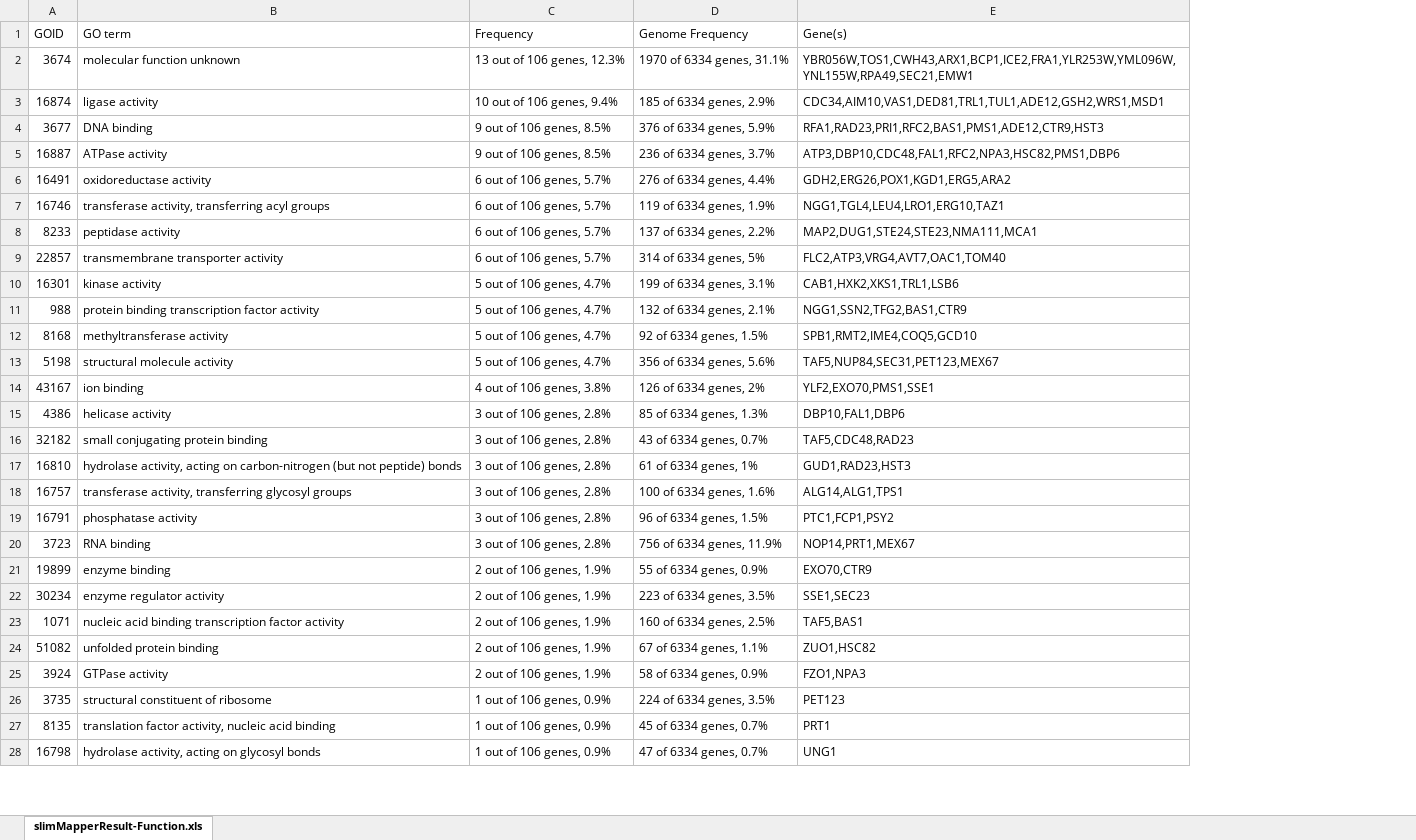
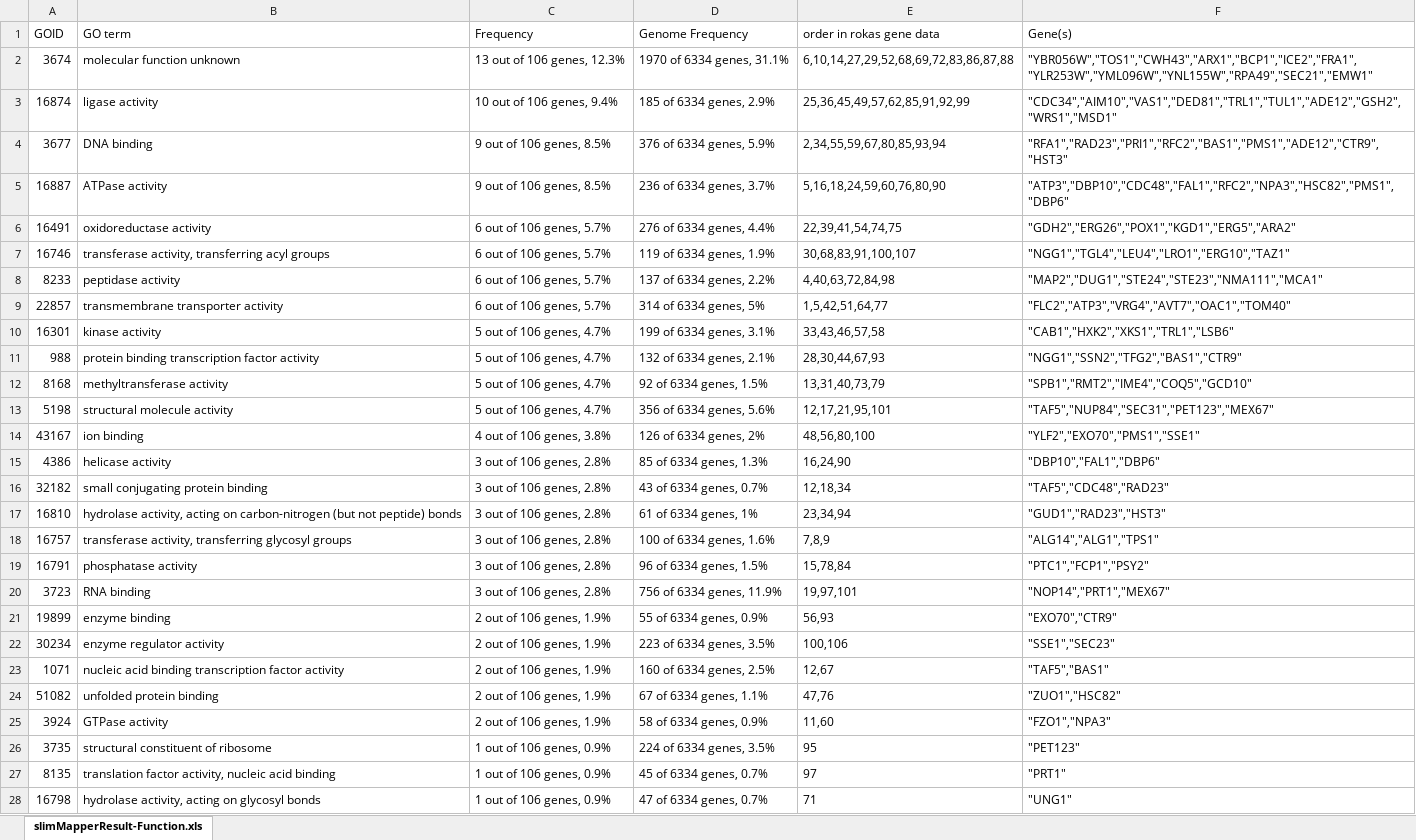
Before and after one commit to r-forge/proteinevoutk20, an Excel workbook: pkg/Result/slimMapperResult-Function.xlsx, sheet slimMapperResult-Function.xls, drawn as a sheet; only a part is shown; values as stored, in another font and other column widths than the file's, no borders; addresses are those after the commit; the diff covers the shown part only; the diff names each change by its address in the sheet, - before the commit and + after, or states it on an @@ line.

Commit message:
change format of slimMapper...Function.xlsx
git-svn-id: svn://svn.r-forge.r-project.org/svnroot/proteinevoutk20@301 edb9625f-4e0d-4859-8d74-9fd3b1da38cb

```diff
--- a/pkg/Result/slimMapperResult-Function.xlsx (sheet slimMapperResult-Function.xls)
+++ b/pkg/Result/slimMapperResult-Function.xlsx (sheet slimMapperResult-Function.xls)
+column E (order in rokas gene data), rows 2-28: 6,10,14,27,29,52,68,69,72,83,86,87,88 | 25,36,45,49,57,62,85,91,92,99 | 2,34,55,59,67,80,85,93,94 | 5,16,18,24,59,60,76,80,90 | 22,39,41,54,74,75 | 30,68,83,91,100,107 | 4,40,63,72,84,98 | 1,5,42,51,64,77 | 33,43,46,57,58 | 28,30,44,67,93 | 13,31,40,73,79 | 12,17,21,95,101 | 48,56,80,100 | 16,24,90 | 12,18,34 | 23,34,94 | 7,8,9 | 15,78,84 | 19,97,101 | 56,93 | 100,106 | 12,67 | 47,76 | 11,60 | 95 | 97 | 71
-F2 (Gene(s)): YBR056W,TOS1,CWH43,ARX1,BCP1,ICE2,FRA1,YLR253W,YML096W,YNL155W,RPA49,SEC21,EMW1
+F2 (Gene(s)): "YBR056W","TOS1","CWH43","ARX1","BCP1","ICE2","FRA1","YLR253W","YML096W","YNL155W","RPA49","SEC21","EMW1"
-F3 (Gene(s)): CDC34,AIM10,VAS1,DED81,TRL1,TUL1,ADE12,GSH2,WRS1,MSD1
+F3 (Gene(s)): "CDC34","AIM10","VAS1","DED81","TRL1","TUL1","ADE12","GSH2","WRS1","MSD1"
-F4 (Gene(s)): RFA1,RAD23,PRI1,RFC2,BAS1,PMS1,ADE12,CTR9,HST3
+F4 (Gene(s)): "RFA1","RAD23","PRI1","RFC2","BAS1","PMS1","ADE12","CTR9","HST3"
-F5 (Gene(s)): ATP3,DBP10,CDC48,FAL1,RFC2,NPA3,HSC82,PMS1,DBP6
+F5 (Gene(s)): "ATP3","DBP10","CDC48","FAL1","RFC2","NPA3","HSC82","PMS1","DBP6"
-F6 (Gene(s)): GDH2,ERG26,POX1,KGD1,ERG5,ARA2
+F6 (Gene(s)): "GDH2","ERG26","POX1","KGD1","ERG5","ARA2"
-F7 (Gene(s)): NGG1,TGL4,LEU4,LRO1,ERG10,TAZ1
+F7 (Gene(s)): "NGG1","TGL4","LEU4","LRO1","ERG10","TAZ1"
-F8 (Gene(s)): MAP2,DUG1,STE24,STE23,NMA111,MCA1
+F8 (Gene(s)): "MAP2","DUG1","STE24","STE23","NMA111","MCA1"
-F9 (Gene(s)): FLC2,ATP3,VRG4,AVT7,OAC1,TOM40
+F9 (Gene(s)): "FLC2","ATP3","VRG4","AVT7","OAC1","TOM40"
-F10 (Gene(s)): CAB1,HXK2,XKS1,TRL1,LSB6
+F10 (Gene(s)): "CAB1","HXK2","XKS1","TRL1","LSB6"
-F11 (Gene(s)): NGG1,SSN2,TFG2,BAS1,CTR9
+F11 (Gene(s)): "NGG1","SSN2","TFG2","BAS1","CTR9"
-F12 (Gene(s)): SPB1,RMT2,IME4,COQ5,GCD10
+F12 (Gene(s)): "SPB1","RMT2","IME4","COQ5","GCD10"
-F13 (Gene(s)): TAF5,NUP84,SEC31,PET123,MEX67
+F13 (Gene(s)): "TAF5","NUP84","SEC31","PET123","MEX67"
-F14 (Gene(s)): YLF2,EXO70,PMS1,SSE1
+F14 (Gene(s)): "YLF2","EXO70","PMS1","SSE1"
-F15 (Gene(s)): DBP10,FAL1,DBP6
+F15 (Gene(s)): "DBP10","FAL1","DBP6"
-F16 (Gene(s)): TAF5,CDC48,RAD23
+F16 (Gene(s)): "TAF5","CDC48","RAD23"
-F17 (Gene(s)): GUD1,RAD23,HST3
+F17 (Gene(s)): "GUD1","RAD23","HST3"
-F18 (Gene(s)): ALG14,ALG1,TPS1
+F18 (Gene(s)): "ALG14","ALG1","TPS1"
-F19 (Gene(s)): PTC1,FCP1,PSY2
+F19 (Gene(s)): "PTC1","FCP1","PSY2"
-F20 (Gene(s)): NOP14,PRT1,MEX67
+F20 (Gene(s)): "NOP14","PRT1","MEX67"
-F21 (Gene(s)): EXO70,CTR9
+F21 (Gene(s)): "EXO70","CTR9"
-F22 (Gene(s)): SSE1,SEC23
+F22 (Gene(s)): "SSE1","SEC23"
-F23 (Gene(s)): TAF5,BAS1
+F23 (Gene(s)): "TAF5","BAS1"
-F24 (Gene(s)): ZUO1,HSC82
+F24 (Gene(s)): "ZUO1","HSC82"
-F25 (Gene(s)): FZO1,NPA3
+F25 (Gene(s)): "FZO1","NPA3"
-F26 (Gene(s)): PET123
+F26 (Gene(s)): "PET123"
-F27 (Gene(s)): PRT1
+F27 (Gene(s)): "PRT1"
-F28 (Gene(s)): UNG1
+F28 (Gene(s)): "UNG1"
```
Also changed, not shown: 6 edited cells elsewhere in this sheet.
